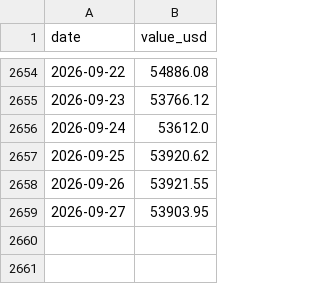
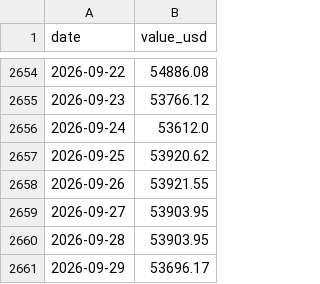
Before and after one commit to whyhuy/portfolio_tracker, a CSV file: data/portfolio_history.csv, drawn as a sheet; only a part is shown, gaps mark what is left out; the diff names each change by its address in the sheet, - before the commit and + after, or states it on an @@ line.

```diff
--- a/data/portfolio_history.csv
+++ b/data/portfolio_history.csv
+row 2660: 2026-09-28 | 53903.95
+row 2661: 2026-09-29 | 53696.17
```
Also changed, not shown: data/history.csv, data/prices/bitcoin.csv, 6 other files.
